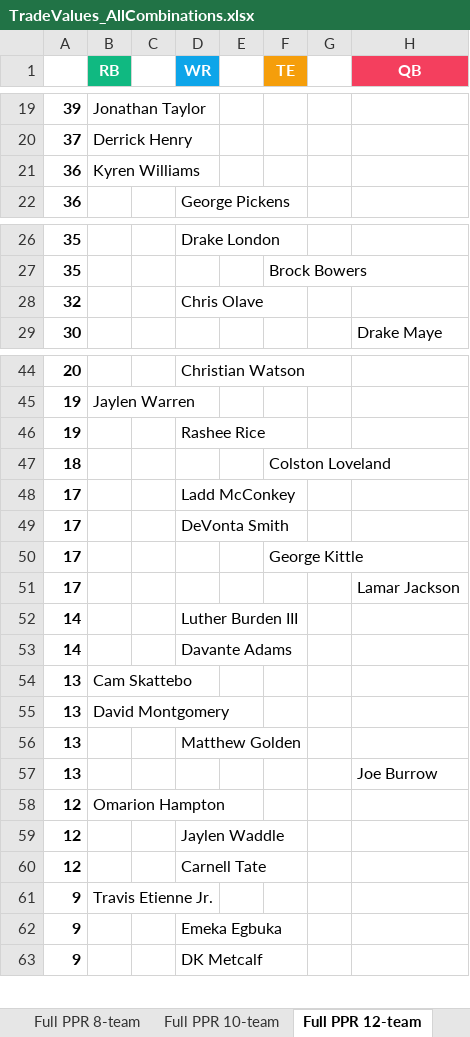
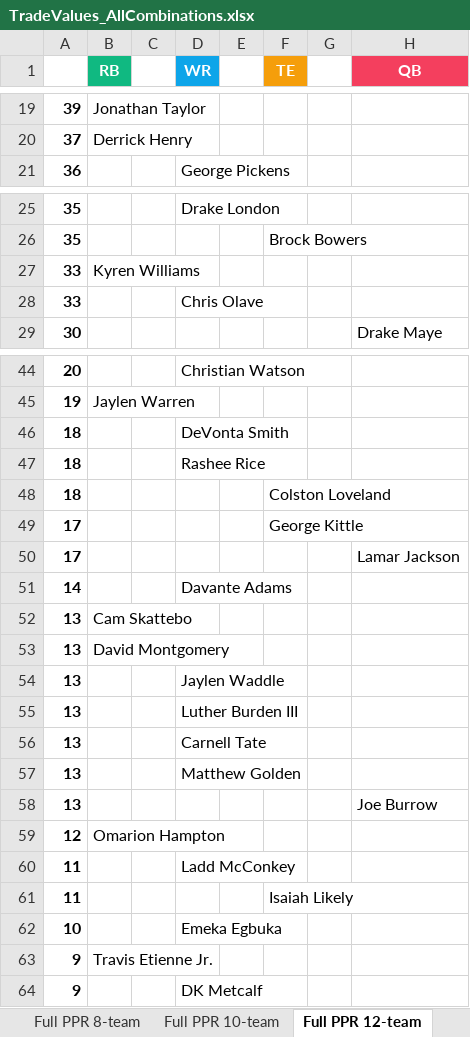
Before and after one commit to seoularpro/OddsVis, an Excel workbook: TradeValueSheets/TradeValues_AllCombinations.xlsx, sheet Full PPR 12-team, drawn as a sheet; only a part is shown, gaps mark what is left out; values as stored, in another font and other column widths than the file's, no borders; removed rows and columns are numbered as before the commit, all else as after; the diff covers the shown part only; the diff names each change by its address in the sheet, - before the commit and + after, or states it on an @@ line.

```diff
--- a/TradeValueSheets/TradeValues_AllCombinations.xlsx (sheet Full PPR 12-team)
+++ b/TradeValueSheets/TradeValues_AllCombinations.xlsx (sheet Full PPR 12-team)
-row 21: 36 | Kyren Williams
-row 28: 32 |  |  | Chris Olave
+row 27: 33 | Kyren Williams
+row 28: 33 |  |  | Chris Olave
-row 46: 19 |  |  | Rashee Rice
+row 46: 18 |  |  | DeVonta Smith
+row 47: 18 |  |  | Rashee Rice
-row 48: 17 |  |  | Ladd McConkey
-row 49: 17 |  |  | DeVonta Smith
-row 52: 14 |  |  | Luther Burden III
+row 54: 13 |  |  | Jaylen Waddle
+row 55: 13 |  |  | Luther Burden III
+row 56: 13 |  |  | Carnell Tate
-row 59: 12 |  |  | Jaylen Waddle
-row 60: 12 |  |  | Carnell Tate
+row 60: 11 |  |  | Ladd McConkey
+row 61: 11 |  |  |  |  | Isaiah Likely
+row 62: 10 |  |  | Emeka Egbuka
-row 62: 9 |  |  | Emeka Egbuka
```
Also changed, not shown: 4 added rows, 5 removed rows and 5 edited cells elsewhere in this sheet, sheet Standard 10-team, sheet Standard 8-team, sheet Half PPR 12-team, sheet Full PPR 8-team, sheet Half PPR 10-team, sheet Standard 12-team, 2 more sheets, TradeValueSheets/TradeValues_FullPPR_10team.xlsx, TradeValueSheets/TradeValues_FullPPR_8team.xlsx, 18 other files.
